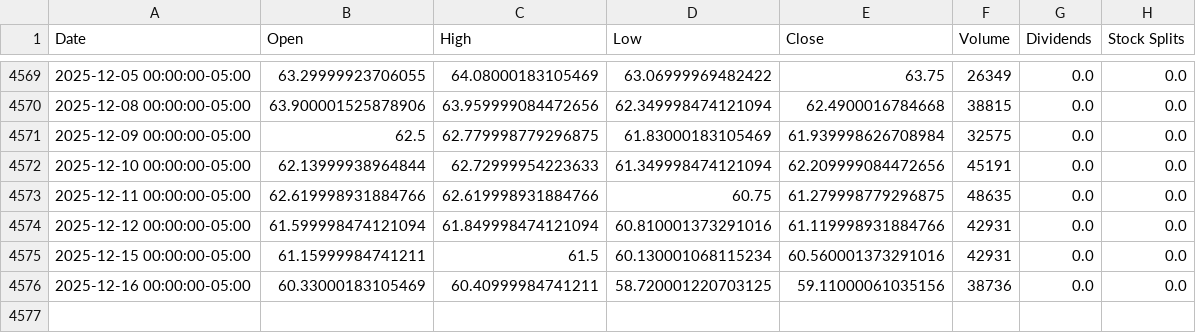
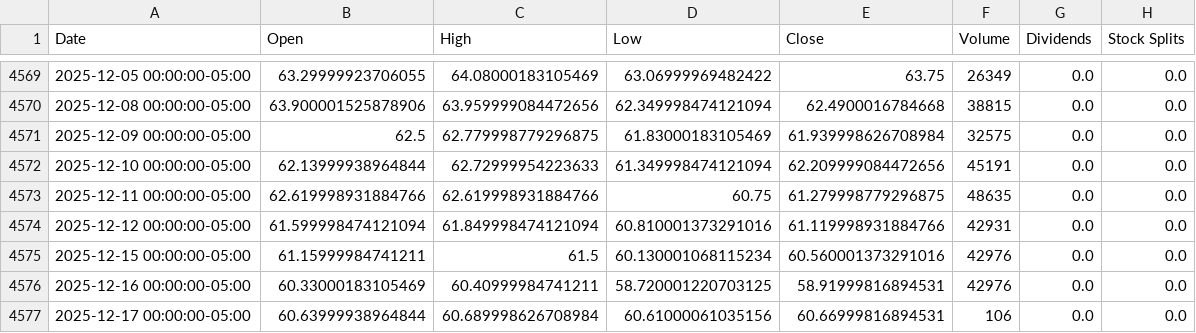
Before and after one commit to trjuj/MVP---Engenharia-de-Dados, a CSV file: Bronze_data/brent_oil.csv, drawn as a sheet; only a part is shown, gaps mark what is left out.

```diff
--- a/Bronze_data/brent_oil.csv
+++ b/Bronze_data/brent_oil.csv
@@ -4574,3 +4574,4 @@ Date,Open,High,Low,Close,Volume,Dividends,Stock Splits
 2025-12-12 00:00:00-05:00,61.599998474121094,61.849998474121094,60.810001373291016,61.119998931884766,42931,0.0,0.0
-2025-12-15 00:00:00-05:00,61.15999984741211,61.5,60.130001068115234,60.560001373291016,42931,0.0,0.0
-2025-12-16 00:00:00-05:00,60.33000183105469,60.40999984741211,58.720001220703125,59.11000061035156,38736,0.0,0.0
+2025-12-15 00:00:00-05:00,61.15999984741211,61.5,60.130001068115234,60.560001373291016,42976,0.0,0.0
+2025-12-16 00:00:00-05:00,60.33000183105469,60.40999984741211,58.720001220703125,58.91999816894531,42976,0.0,0.0
+2025-12-17 00:00:00-05:00,60.63999938964844,60.689998626708984,60.61000061035156,60.66999816894531,106,0.0,0.0
```
Also changed, not shown: 2 other files.
